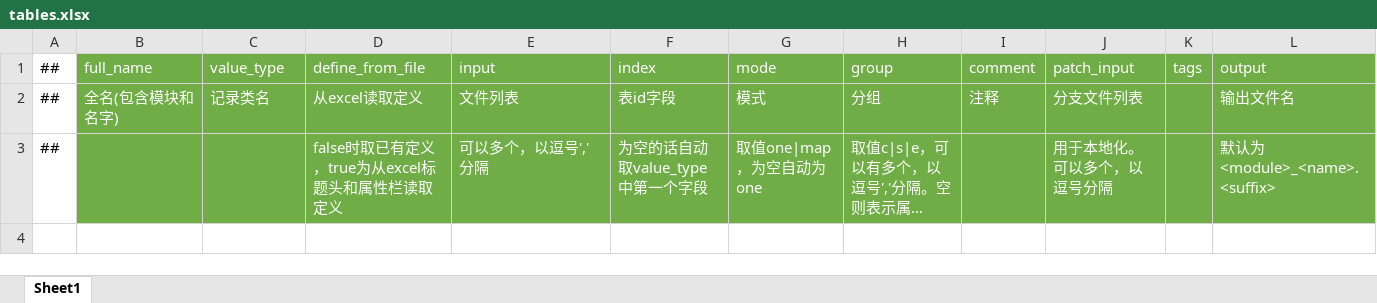
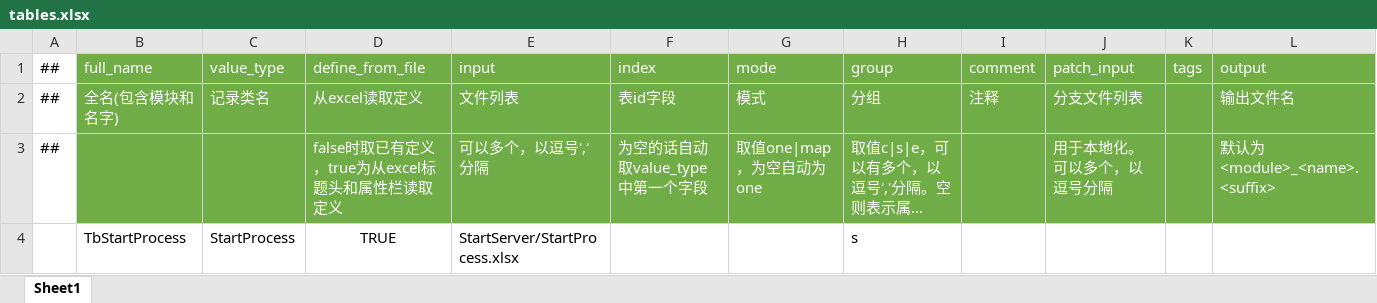
Before and after one commit to kteong1012/SniggerDog, an Excel workbook: Config/Datas/tables.xlsx, sheet Sheet1, drawn as a sheet; long unchanged cells end in …; values as stored, in another font and other column widths than the file's, no borders; the diff names each change by its address in the sheet, - before the commit and + after, or states it on an @@ line.

```diff
--- a/Config/Datas/tables.xlsx (sheet Sheet1)
+++ b/Config/Datas/tables.xlsx (sheet Sheet1)
+row 4:  | TbStartProcess | StartProcess | TRUE | StartServer/StartProcess.xlsx |  |  | s
```
Also changed, not shown: 22 other files.
